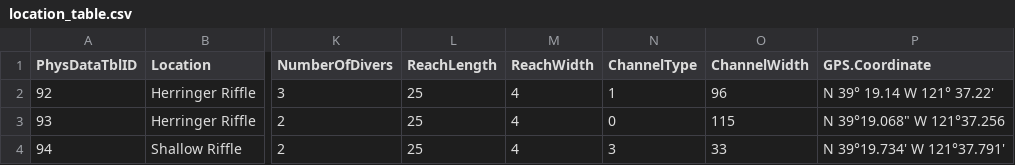
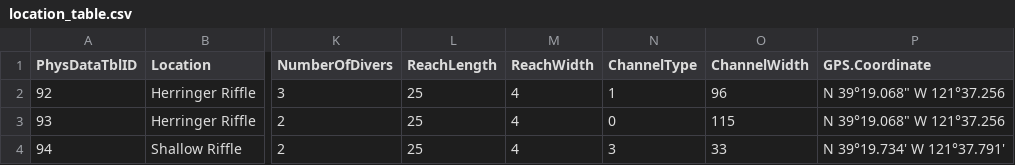
Before and after one commit to FlowWest/feather-mini-snorkel, a CSV file: data-raw/database-tables/location_table.csv, drawn as a sheet; only a part is shown, gaps mark what is left out; the diff names each change by its address in the sheet, - before the commit and + after, or states it on an @@ line.

Commit message:
reverting the OG QC document to the original format since the database comparison was moved to a different file and it seemed silly to it in both

```diff
--- a/data-raw/database-tables/location_table.csv
+++ b/data-raw/database-tables/location_table.csv
-P2 (GPS.Coordinate): N 39° 19.14 W 121° 37.22'
+P2 (GPS.Coordinate): N 39°19.068" W 121°37.256
```
Also changed, not shown: 46 other files.
